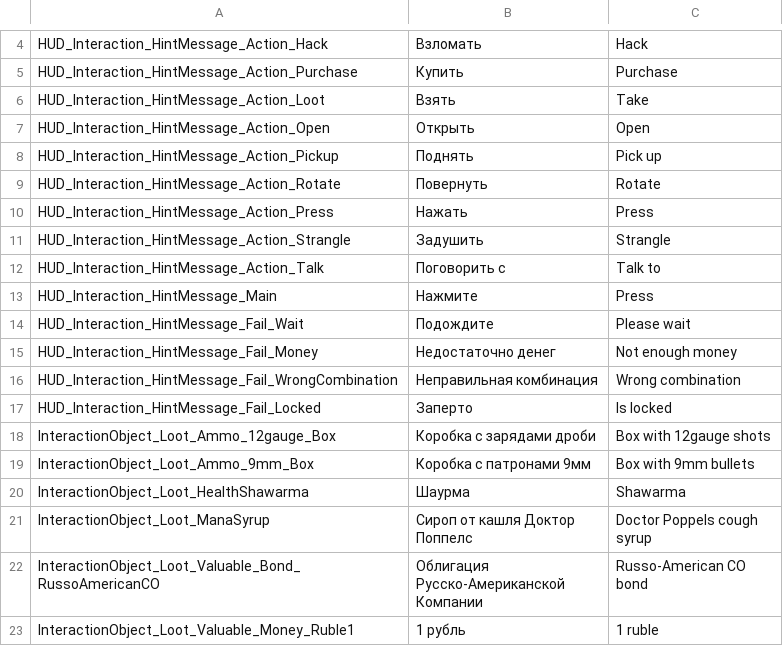
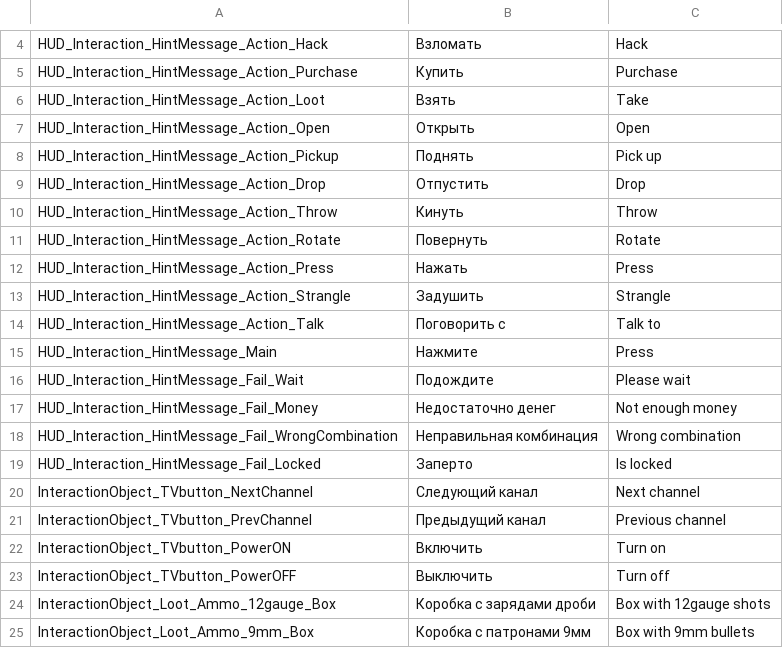
Before and after one commit to PanichMark/IvanPetrovichGoesToAmerica_Unity, a CSV file: Assets/Resources/Lozalization/IvanPetrovichGoesToAmerica_Localization.csv, drawn as a sheet; only a part is shown, gaps mark what is left out; the shorter side is filled out with more unchanged rows; the diff names each change by its address in the sheet, - before the commit and + after, or states it on an @@ line.

Commit message:
Added proper localization for TV and IPickable

```diff
--- a/Assets/Resources/Lozalization/IvanPetrovichGoesToAmerica_Localization.csv
+++ b/Assets/Resources/Lozalization/IvanPetrovichGoesToAmerica_Localization.csv
+row 9: HUD_Interaction_HintMessage_Action_Drop | Отпустить | Drop
+row 10: HUD_Interaction_HintMessage_Action_Throw | Кинуть | Throw
+row 20: InteractionObject_TVbutton_NextChannel | Следующий канал | Next channel
+row 21: InteractionObject_TVbutton_PrevChannel | Предыдущий канал | Previous channel
+row 22: InteractionObject_TVbutton_PowerON | Включить | Turn on
+row 23: InteractionObject_TVbutton_PowerOFF | Выключить | Turn off
```
Also changed, not shown: 27 other files.
